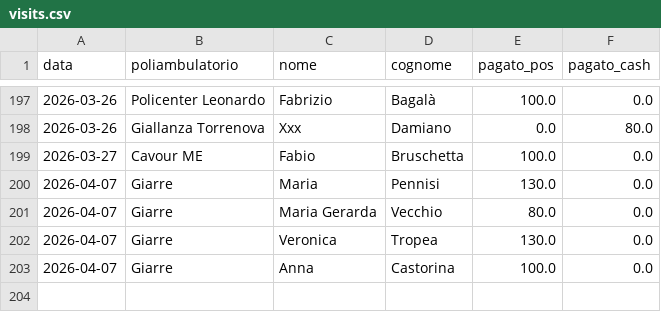
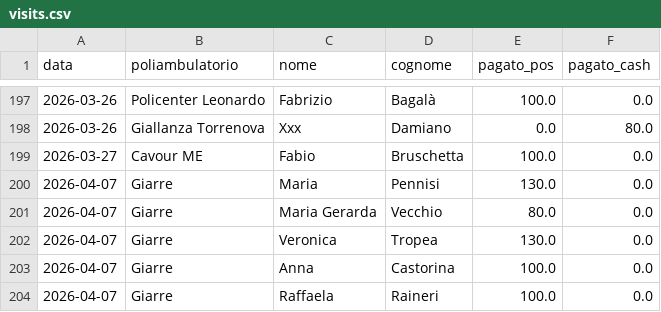
Before and after one commit to rlicordari/report_privato, a CSV file: data/visits.csv, drawn as a sheet; only a part is shown, gaps mark what is left out.

Commit message:
Visita: Raineri Raffaela @ Giarre (2026-04-07)

```diff
--- a/data/visits.csv
+++ b/data/visits.csv
@@ -203 +203,2 @@ data,poliambulatorio,nome,cognome,pagato_pos,pagato_cash
 2026-04-07,Giarre,Anna,Castorina,100.0,0.0
+2026-04-07,Giarre,Raffaela,Raineri,100.0,0.0
```
